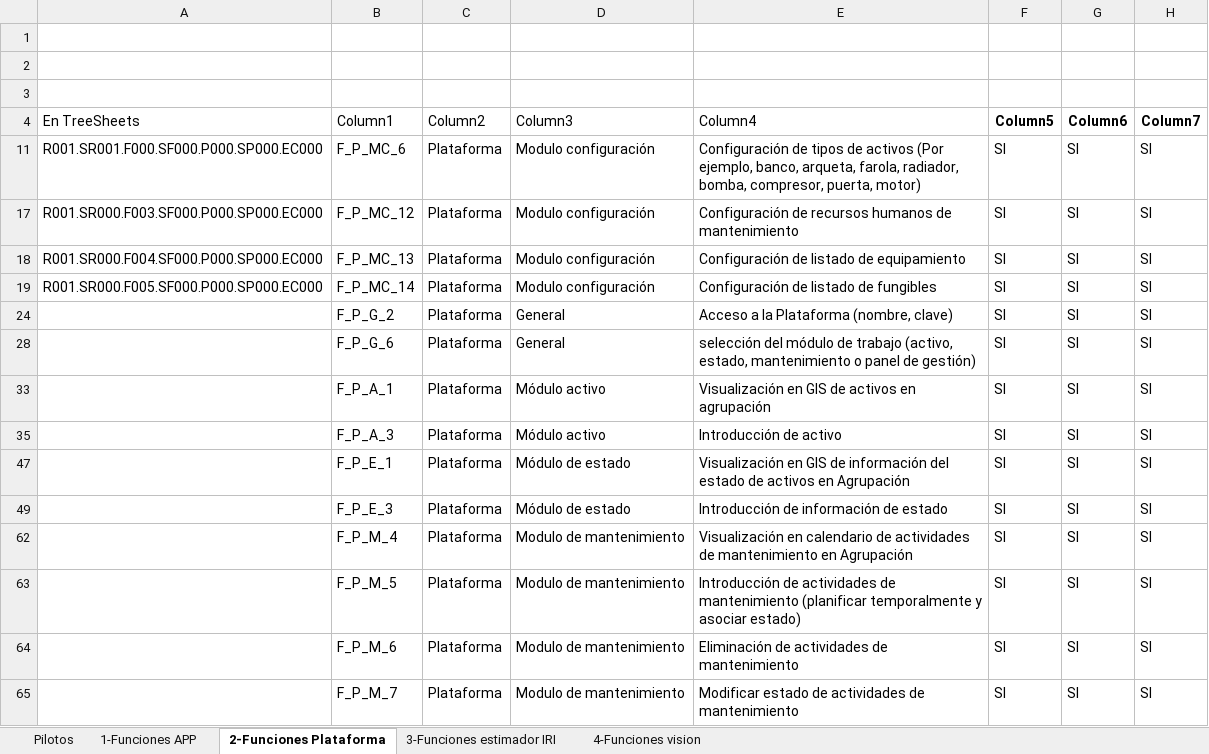
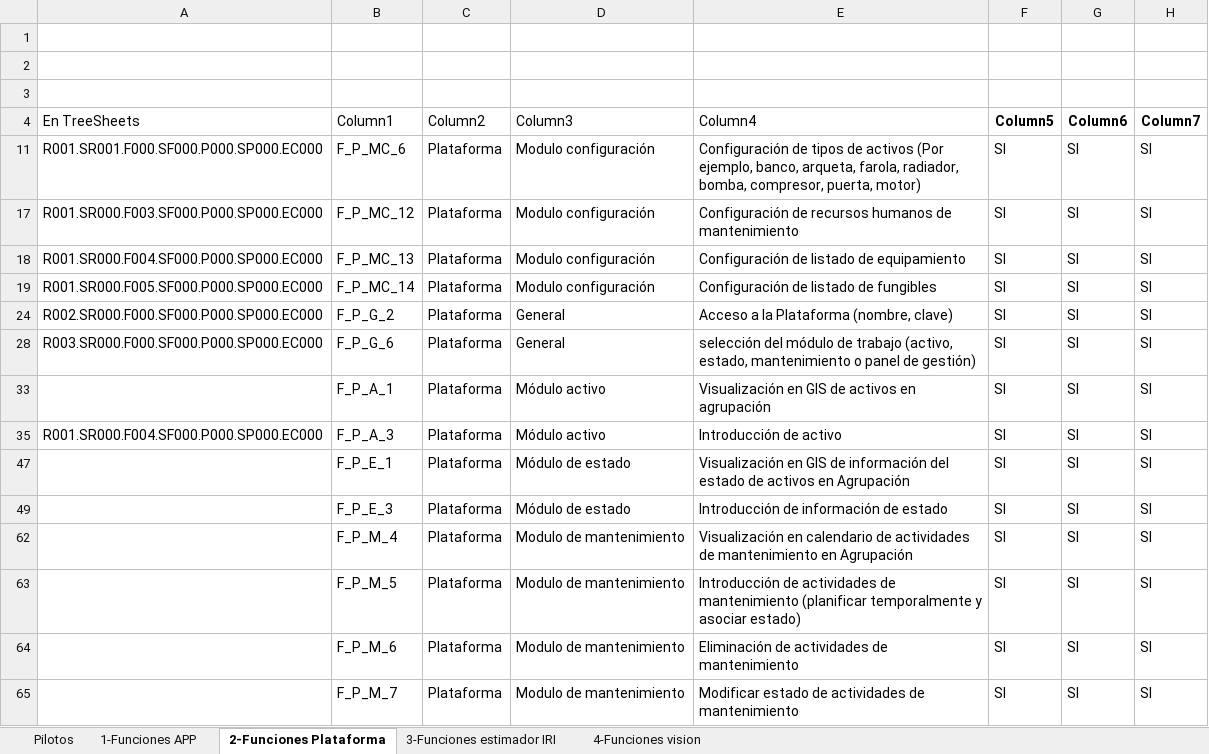
Before and after one commit to JoALaGo/BIDEROAD, an Excel workbook: Trazabilidad/Volcado de funcionalidad.xlsx, sheet 2-Funciones Plataforma, drawn as a sheet; values as stored, in another font and other column widths than the file's, no borders; table styles not drawn; the diff names each change by its address in the sheet, - before the commit and + after, or states it on an @@ line.

```diff
--- a/Trazabilidad/Volcado de funcionalidad.xlsx (sheet 2-Funciones Plataforma)
+++ b/Trazabilidad/Volcado de funcionalidad.xlsx (sheet 2-Funciones Plataforma)
-A24 (En TreeSheets): (empty)
+A24 (En TreeSheets): R002.SR000.F000.SF000.P000.SP000.EC000
-A28 (En TreeSheets): (empty)
+A28 (En TreeSheets): R003.SR000.F000.SF000.P000.SP000.EC000
-A35 (En TreeSheets): (empty)
+A35 (En TreeSheets): R001.SR000.F004.SF000.P000.SP000.EC000
```
Also changed, not shown: 6 other files.
